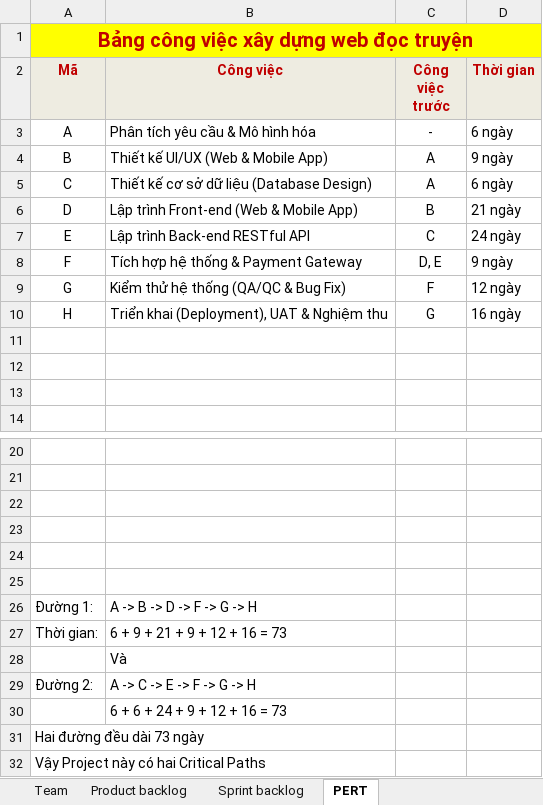
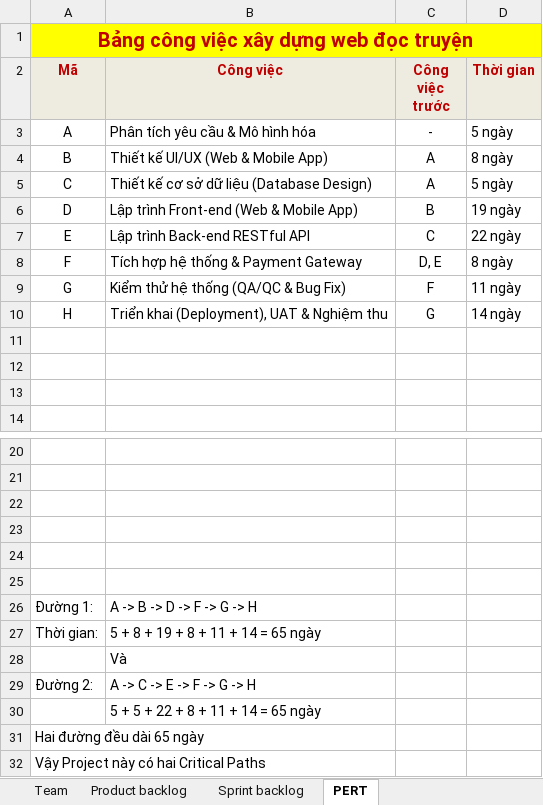
Before and after one commit to dangduyan96-web/Nhom9-WebDocTruyen, an Excel workbook: ProductBacklog- Nhóm 9.xlsx, sheet PERT, drawn as a sheet; only a part is shown, gaps mark what is left out; values as stored, in another font and other column widths than the file's, no borders; charts and pictures not drawn; the diff names each change by its address in the sheet, - before the commit and + after, or states it on an @@ line.

```diff
--- a/ProductBacklog- Nhóm 9.xlsx (sheet PERT)
+++ b/ProductBacklog- Nhóm 9.xlsx (sheet PERT)
-D3 (Thời gian): 6 ngày
+D3 (Thời gian): 5 ngày
-D4 (Thời gian): 9 ngày
+D4 (Thời gian): 8 ngày
-D5 (Thời gian): 6 ngày
+D5 (Thời gian): 5 ngày
-D6 (Thời gian): 21 ngày
+D6 (Thời gian): 19 ngày
-D7 (Thời gian): 24 ngày
+D7 (Thời gian): 22 ngày
-D8 (Thời gian): 9 ngày
+D8 (Thời gian): 8 ngày
-D9 (Thời gian): 12 ngày
+D9 (Thời gian): 11 ngày
-D10 (Thời gian): 16 ngày
+D10 (Thời gian): 14 ngày
-B27 (Công việc): 6 + 9 + 21 + 9 + 12 + 16 = 73
+B27 (Công việc): 5 + 8 + 19 + 8 + 11 + 14 = 65 ngày
-B30 (Công việc): 6 + 6 + 24 + 9 + 12 + 16 = 73
+B30 (Công việc): 5 + 5 + 22 + 8 + 11 + 14 = 65 ngày
-A31 (Mã): Hai đường đều dài 73 ngày
+A31 (Mã): Hai đường đều dài 65 ngày
```
Also changed, not shown: sheet Sprint backlog, sheet Project Information, sheet Team, charts or pictures, 1 other file.
